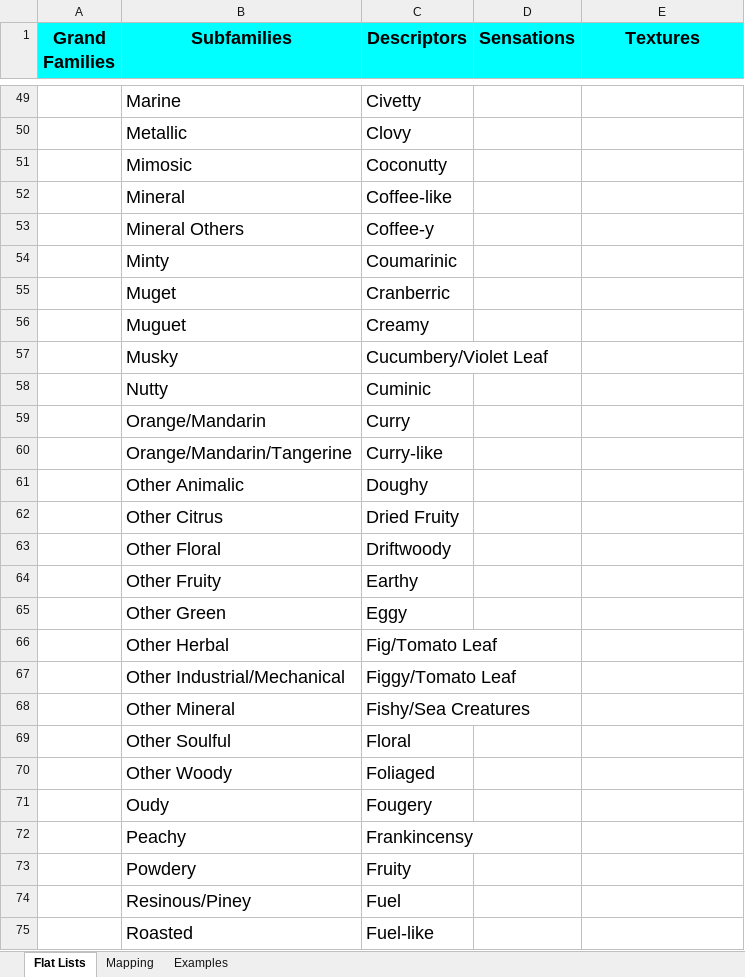
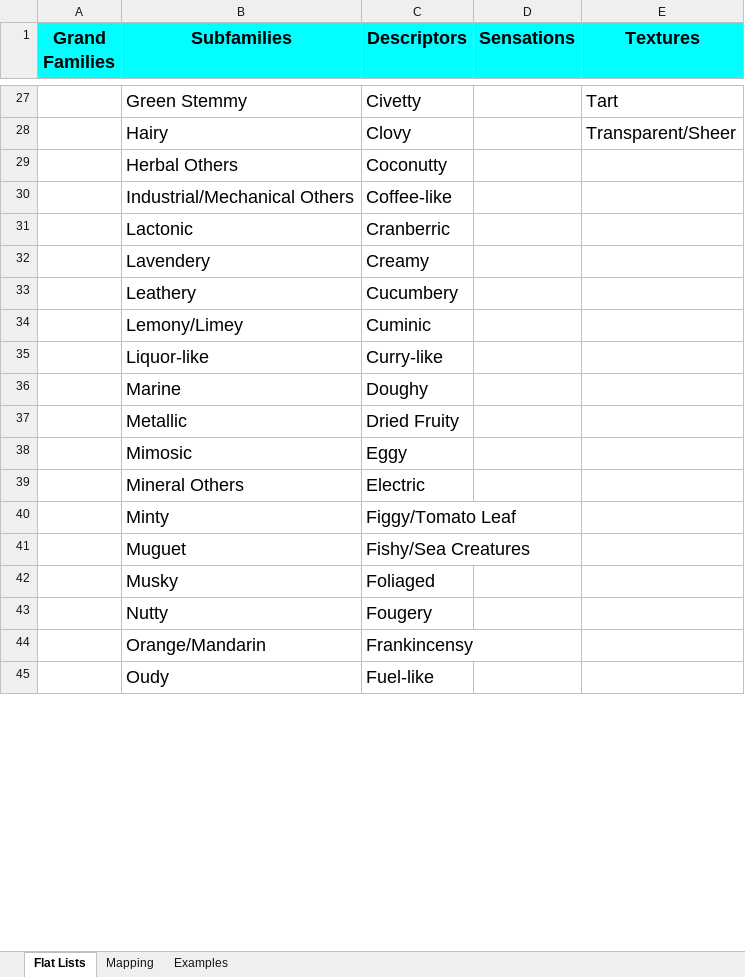
Before and after one commit to osmoai/taxonomy, an Excel workbook: data/taxonomy.xlsx, sheet Flat Lists, drawn as a sheet; only a part is shown, gaps mark what is left out; values as stored, in another font and other column widths than the file's, no borders; charts and pictures not drawn; removed rows and columns are numbered as before the commit, all else as after; the diff covers the shown part only; the diff names each change by its address in the sheet, - before the commit and + after, or states it on an @@ line.

```diff
--- a/data/taxonomy.xlsx (sheet Flat Lists)
+++ b/data/taxonomy.xlsx (sheet Flat Lists)
-B27 (Subfamilies): Marine
+B27 (Subfamilies): Green Stemmy
-E27 (Textures): (empty)
+E27 (Textures): Tart
-B28 (Subfamilies): Metallic
+B28 (Subfamilies): Hairy
-E28 (Textures): (empty)
+E28 (Textures): Transparent/Sheer
-B29 (Subfamilies): Mimosic
+B29 (Subfamilies): Herbal Others
-B30 (Subfamilies): Mineral
+B30 (Subfamilies): Industrial/Mechanical Others
-row 53:  | Mineral Others | Coffee-y
-row 54:  | Minty | Coumarinic
-B31 (Subfamilies): Muget
+B31 (Subfamilies): Lactonic
-B32 (Subfamilies): Muguet
+B32 (Subfamilies): Lavendery
-row 57:  | Musky | Cucumbery/Violet Leaf
+row 33:  | Leathery | Cucumbery
-B34 (Subfamilies): Nutty
+B34 (Subfamilies): Lemony/Limey
-row 59:  | Orange/Mandarin | Curry
-B35 (Subfamilies): Orange/Mandarin/Tangerine
+B35 (Subfamilies): Liquor-like
-B36 (Subfamilies): Other Animalic
+B36 (Subfamilies): Marine
-B37 (Subfamilies): Other Citrus
+B37 (Subfamilies): Metallic
-row 63:  | Other Floral | Driftwoody
-row 64:  | Other Fruity | Earthy
-B38 (Subfamilies): Other Green
+B38 (Subfamilies): Mimosic
-row 66:  | Other Herbal | Fig/Tomato Leaf
+row 39:  | Mineral Others | Electric
-B40 (Subfamilies): Other Industrial/Mechanical
+B40 (Subfamilies): Minty
-B41 (Subfamilies): Other Mineral
+B41 (Subfamilies): Muguet
-row 69:  | Other Soulful | Floral
-B42 (Subfamilies): Other Woody
+B42 (Subfamilies): Musky
-B43 (Subfamilies): Oudy
+B43 (Subfamilies): Nutty
-B44 (Subfamilies): Peachy
+B44 (Subfamilies): Orange/Mandarin
-row 73:  | Powdery | Fruity
-row 74:  | Resinous/Piney | Fuel
-B45 (Subfamilies): Roasted
+B45 (Subfamilies): Oudy
```
Also changed, not shown: 1 added row, 77 removed rows and 94 edited cells elsewhere in this sheet, sheet Examples, sheet Mapping, 5 other files.
